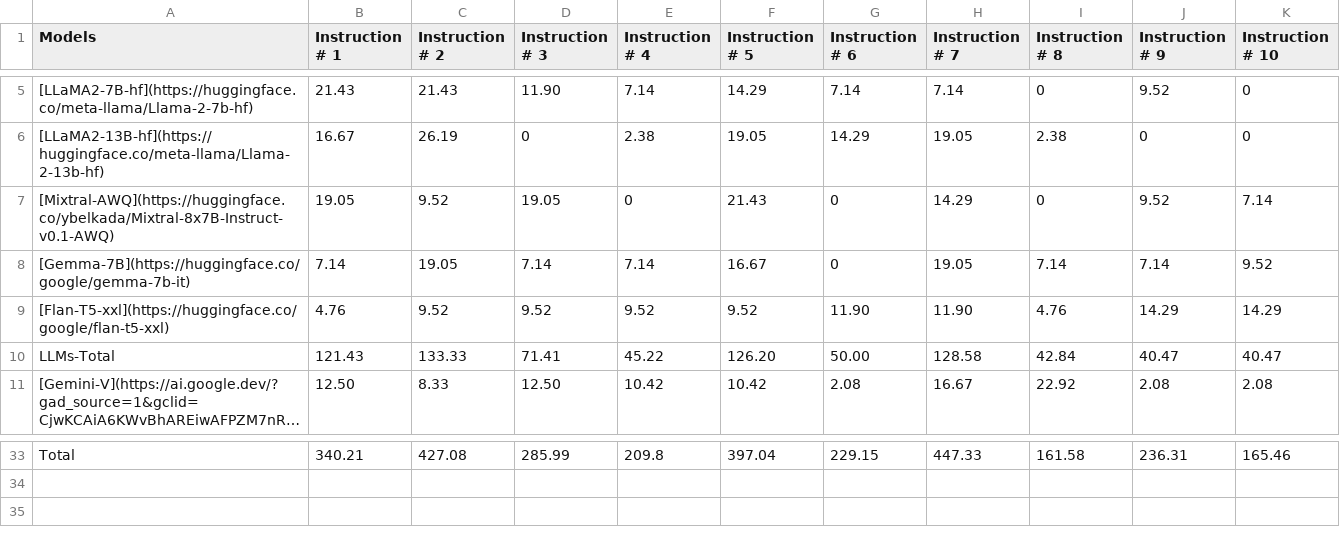
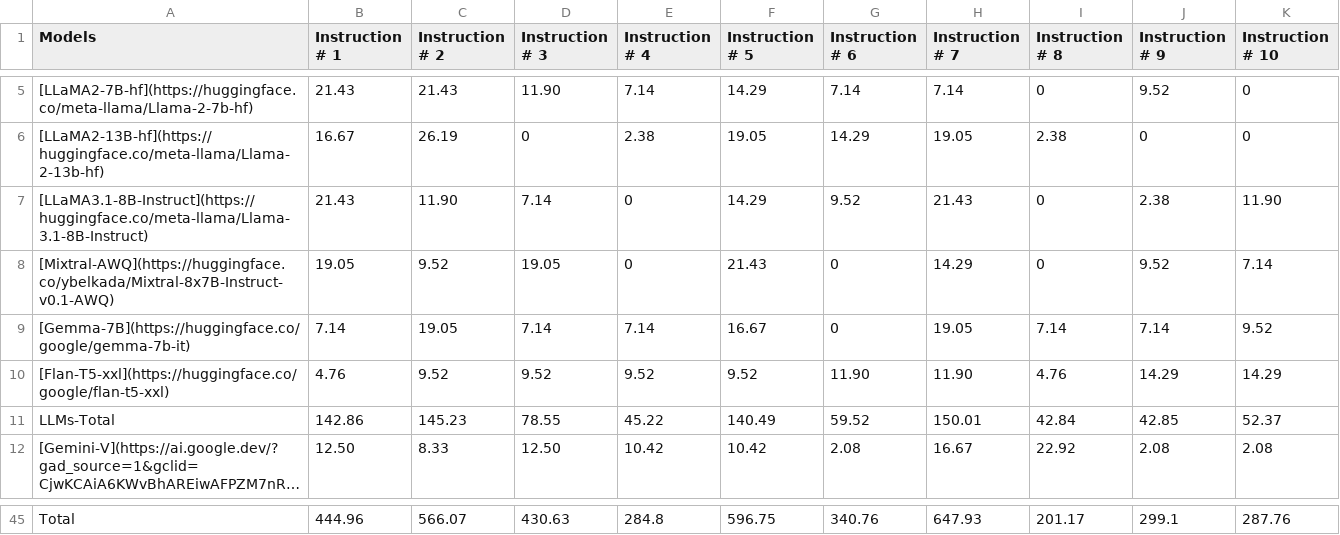
Before and after one commit to declare-lab/MM-InstructEval, a CSV file: docs/Adaptability.csv, drawn as a sheet; only a part is shown, gaps mark what is left out; long unchanged cells end in …; addresses are those after the commit; the diff covers the shown part only; the diff names each change by its address in the sheet, - before the commit and + after, or states it on an @@ line.

```diff
--- a/docs/Adaptability.csv
+++ b/docs/Adaptability.csv
+row 7: [LLaMA3.1-8B-Instruct](https://huggingface.co/meta-llama/Llama-3.1-8B-Instruct) | 21.43 | 11.90 | 7.14 | 0 | 14.29 | 9.52 | 21.43 | 0 | 2.38 | 11.90
-B11 (Instruction # 1): 121.43
+B11 (Instruction # 1): 142.86
-C11 (Instruction # 2): 133.33
+C11 (Instruction # 2): 145.23
-D11 (Instruction # 3): 71.41
+D11 (Instruction # 3): 78.55
-F11 (Instruction # 5): 126.20
+F11 (Instruction # 5): 140.49
-G11 (Instruction # 6): 50.00
+G11 (Instruction # 6): 59.52
-H11 (Instruction # 7): 128.58
+H11 (Instruction # 7): 150.01
-J11 (Instruction # 9): 40.47
+J11 (Instruction # 9): 42.85
-K11 (Instruction # 10): 40.47
+K11 (Instruction # 10): 52.37
-B45 (Instruction # 1): 340.21
+B45 (Instruction # 1): 444.96
-C45 (Instruction # 2): 427.08
+C45 (Instruction # 2): 566.07
-D45 (Instruction # 3): 285.99
+D45 (Instruction # 3): 430.63
-E45 (Instruction # 4): 209.8
+E45 (Instruction # 4): 284.8
-F45 (Instruction # 5): 397.04
+F45 (Instruction # 5): 596.75
-G45 (Instruction # 6): 229.15
+G45 (Instruction # 6): 340.76
-H45 (Instruction # 7): 447.33
+H45 (Instruction # 7): 647.93
-I45 (Instruction # 8): 161.58
+I45 (Instruction # 8): 201.17
-J45 (Instruction # 9): 236.31
+J45 (Instruction # 9): 299.1
-K45 (Instruction # 10): 165.46
+K45 (Instruction # 10): 287.76
```
Also changed, not shown: 11 added rows, 1 moved row and 10 edited cells elsewhere in this file.
